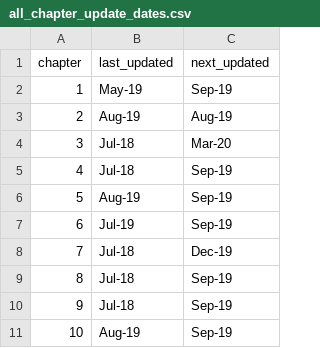
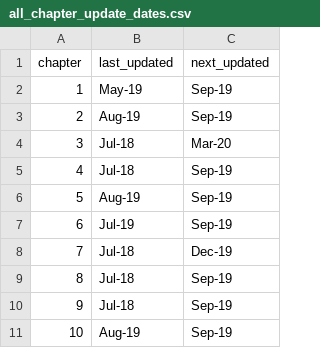
Before and after one commit to unepwcmc/pp-live-report, a CSV file: lib/data/file/all_chapter_update_dates.csv, drawn as a sheet.

```diff
--- a/lib/data/file/all_chapter_update_dates.csv
+++ b/lib/data/file/all_chapter_update_dates.csv
@@ -2,3 +2,3 @@ chapter,last_updated,next_updated
 1,May-19,Sep-19
-2,Aug-19,Aug-19
+2,Aug-19,Sep-19
 3,Jul-18,Mar-20
```
Also changed, not shown: 4 other files.
